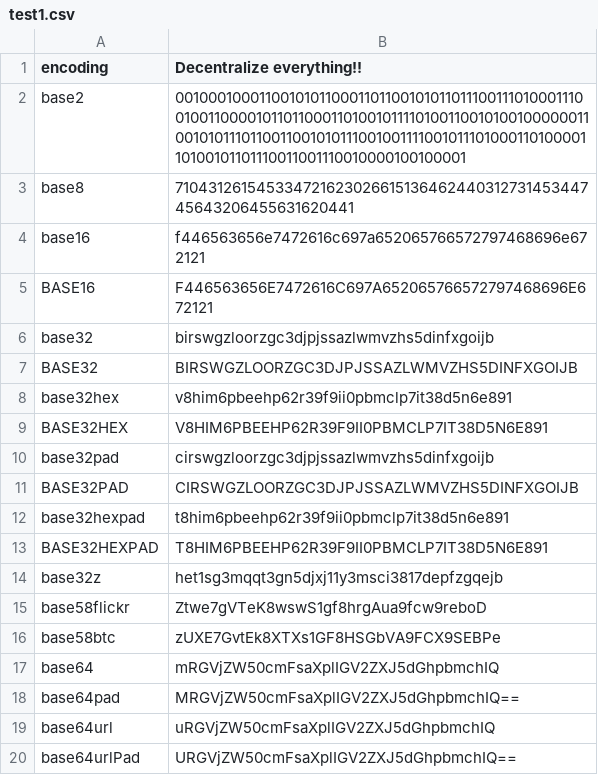
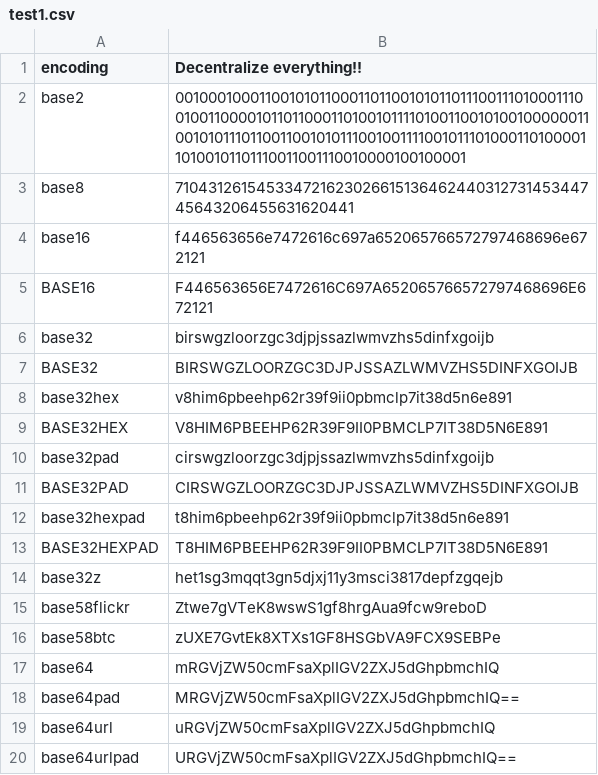
Before and after one commit to eth-r/haskell-multibase, a CSV file: test1.csv, drawn as a sheet.

Commit message:
fix base names to match standard

```diff
--- a/test1.csv
+++ b/test1.csv
@@ -19,2 +19,2 @@ base64pad, "MRGVjZW50cmFsaXplIGV2ZXJ5dGhpbmchIQ=="
 base64url, "uRGVjZW50cmFsaXplIGV2ZXJ5dGhpbmchIQ"
-base64urlPad, "URGVjZW50cmFsaXplIGV2ZXJ5dGhpbmchIQ=="
+base64urlpad, "URGVjZW50cmFsaXplIGV2ZXJ5dGhpbmchIQ=="
```
Also changed, not shown: test2.csv, test3.csv, 5 other files.
